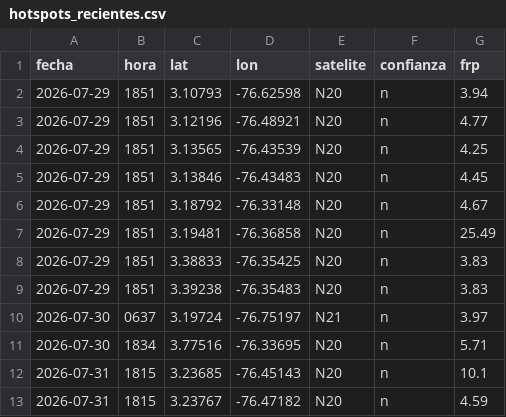
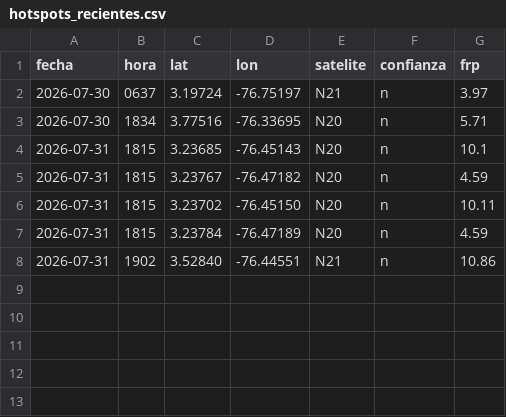
Before and after one commit to al3jandroangel/sat-incendios-cali, a CSV file: data/hotspots_recientes.csv, drawn as a sheet.

```diff
--- a/data/hotspots_recientes.csv
+++ b/data/hotspots_recientes.csv
@@ -1,10 +1,2 @@
 fecha,hora,lat,lon,satelite,confianza,frp
-2026-07-29,1851,3.10793,-76.62598,N20,n,3.94
-2026-07-29,1851,3.12196,-76.48921,N20,n,4.77
-2026-07-29,1851,3.13565,-76.43539,N20,n,4.25
-2026-07-29,1851,3.13846,-76.43483,N20,n,4.45
-2026-07-29,1851,3.18792,-76.33148,N20,n,4.67
-2026-07-29,1851,3.19481,-76.36858,N20,n,25.49
-2026-07-29,1851,3.38833,-76.35425,N20,n,3.83
-2026-07-29,1851,3.39238,-76.35483,N20,n,3.83
 2026-07-30,0637,3.19724,-76.75197,N21,n,3.97
@@ -13 +5,4 @@ fecha,hora,lat,lon,satelite,confianza,frp
 2026-07-31,1815,3.23767,-76.47182,N20,n,4.59
+2026-07-31,1815,3.23702,-76.45150,N20,n,10.11
+2026-07-31,1815,3.23784,-76.47189,N20,n,4.59
+2026-07-31,1902,3.52840,-76.44551,N21,n,10.86
```
Also changed, not shown: data/model_at_stations.csv, data/stations_history.csv, 1 other file.
